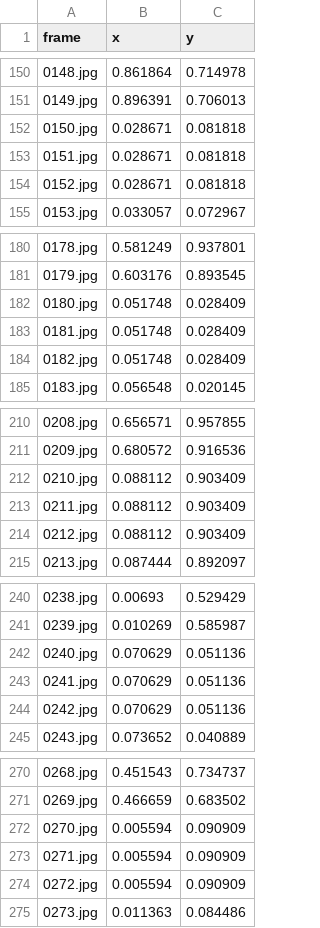
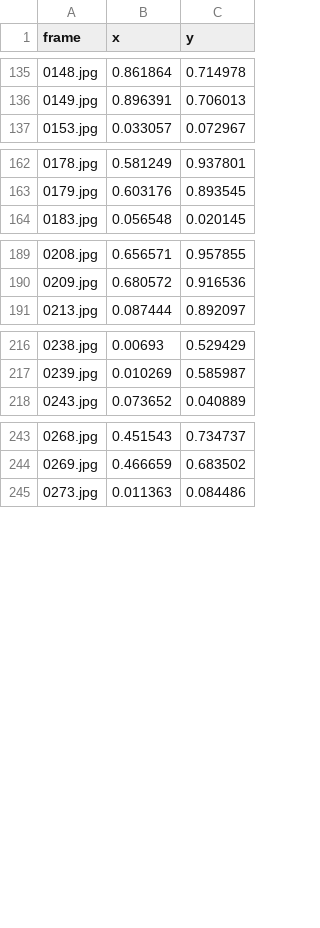
Before and after one commit to RafeiKAr/gaze-estimation, a CSV file: personalization/27/norm_labels_clean.csv, drawn as a sheet; only a part is shown, gaps mark what is left out; the diff covers the shown part only; the diff names each change by its address in the sheet, - before the commit and + after, or states it on an @@ line.

```diff
--- a/personalization/27/norm_labels_clean.csv
+++ b/personalization/27/norm_labels_clean.csv
-row 152: 0150.jpg | 0.028671 | 0.081818
-row 153: 0151.jpg | 0.028671 | 0.081818
-row 154: 0152.jpg | 0.028671 | 0.081818
-row 182: 0180.jpg | 0.051748 | 0.028409
-row 183: 0181.jpg | 0.051748 | 0.028409
-row 184: 0182.jpg | 0.051748 | 0.028409
-row 212: 0210.jpg | 0.088112 | 0.903409
-row 213: 0211.jpg | 0.088112 | 0.903409
-row 214: 0212.jpg | 0.088112 | 0.903409
-row 242: 0240.jpg | 0.070629 | 0.051136
-row 243: 0241.jpg | 0.070629 | 0.051136
-row 244: 0242.jpg | 0.070629 | 0.051136
-row 272: 0270.jpg | 0.005594 | 0.090909
-row 273: 0271.jpg | 0.005594 | 0.090909
-row 274: 0272.jpg | 0.005594 | 0.090909
```
Also changed, not shown: 39 removed rows elsewhere in this file, personalization/21/norm_labels_clean.csv, personalization/23/norm_labels_clean.csv, 15 other files.
